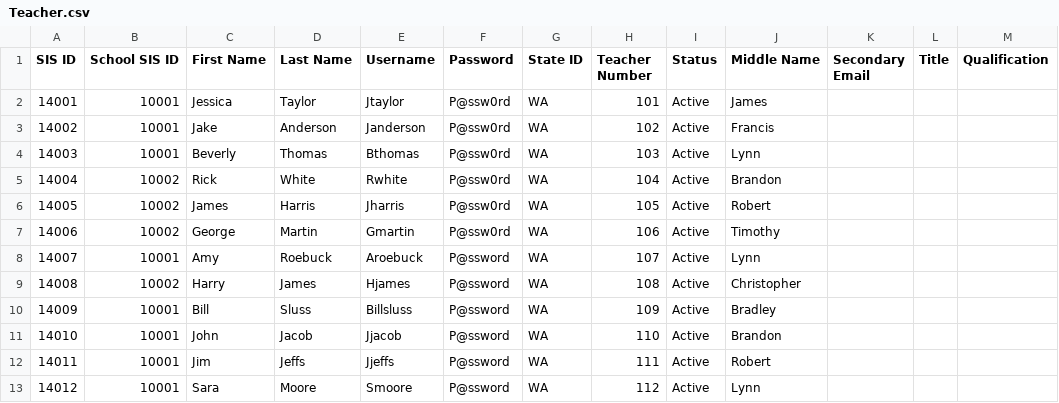
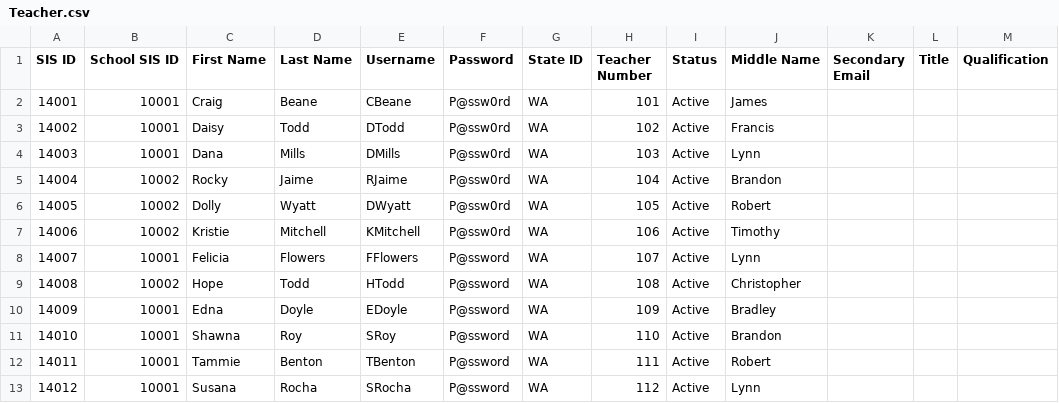
Before and after one commit to OfficeDev/O365-EDU-Tools, a CSV file: CSV Samples/Teacher.csv, drawn as a sheet.

Commit message:
Update Teacher.csv
Updated First Name, Last Name, and Username

```diff
--- a/CSV Samples/Teacher.csv
+++ b/CSV Samples/Teacher.csv
@@ -1,13 +1,13 @@
 SIS ID,School SIS ID,First Name,Last Name,Username,Password,State ID,Teacher Number,Status,Middle Name,Secondary Email,Title,Qualification
-14001,10001,Jessica,Taylor,Jtaylor,P@ssw0rd,WA,101,Active,James,,,
-14002,10001,Jake,Anderson,Janderson,P@ssw0rd,WA,102,Active,Francis,,,
-14003,10001,Beverly,Thomas,Bthomas,P@ssw0rd,WA,103,Active,Lynn,,,
-14004,10002,Rick,White,Rwhite,P@ssw0rd,WA,104,Active,Brandon,,,
-14005,10002,James,Harris,Jharris,P@ssw0rd,WA,105,Active,Robert,,,
-14006,10002,George,Martin,Gmartin,P@ssw0rd,WA,106,Active,Timothy,,,
-14007,10001,Amy,Roebuck,Aroebuck,P@ssword,WA,107,Active,Lynn,,,
-14008,10002,Harry,James,Hjames,P@ssword,WA,108,Active,Christopher,,,
-14009,10001,Bill,Sluss,Billsluss,P@ssword,WA,109,Active,Bradley,,,
-14010,10001,John,Jacob,Jjacob,P@ssword,WA,110,Active,Brandon,,,
-14011,10001,Jim,Jeffs,Jjeffs,P@ssword,WA,111,Active,Robert,,,
-14012,10001,Sara,Moore,Smoore,P@ssword,WA,112,Active,Lynn,,,
+14001,10001,Craig,Beane,CBeane,P@ssw0rd,WA,101,Active,James,,,
+14002,10001,Daisy,Todd,DTodd,P@ssw0rd,WA,102,Active,Francis,,,
+14003,10001,Dana,Mills,DMills,P@ssw0rd,WA,103,Active,Lynn,,,
+14004,10002,Rocky,Jaime,RJaime,P@ssw0rd,WA,104,Active,Brandon,,,
+14005,10002,Dolly,Wyatt,DWyatt,P@ssw0rd,WA,105,Active,Robert,,,
+14006,10002,Kristie,Mitchell,KMitchell,P@ssw0rd,WA,106,Active,Timothy,,,
+14007,10001,Felicia,Flowers,FFlowers,P@ssword,WA,107,Active,Lynn,,,
+14008,10002,Hope,Todd,HTodd,P@ssword,WA,108,Active,Christopher,,,
+14009,10001,Edna,Doyle,EDoyle,P@ssword,WA,109,Active,Bradley,,,
+14010,10001,Shawna,Roy,SRoy,P@ssword,WA,110,Active,Brandon,,,
+14011,10001,Tammie,Benton,TBenton,P@ssword,WA,111,Active,Robert,,,
+14012,10001,Susana,Rocha,SRocha,P@ssword,WA,112,Active,Lynn,,,
```
